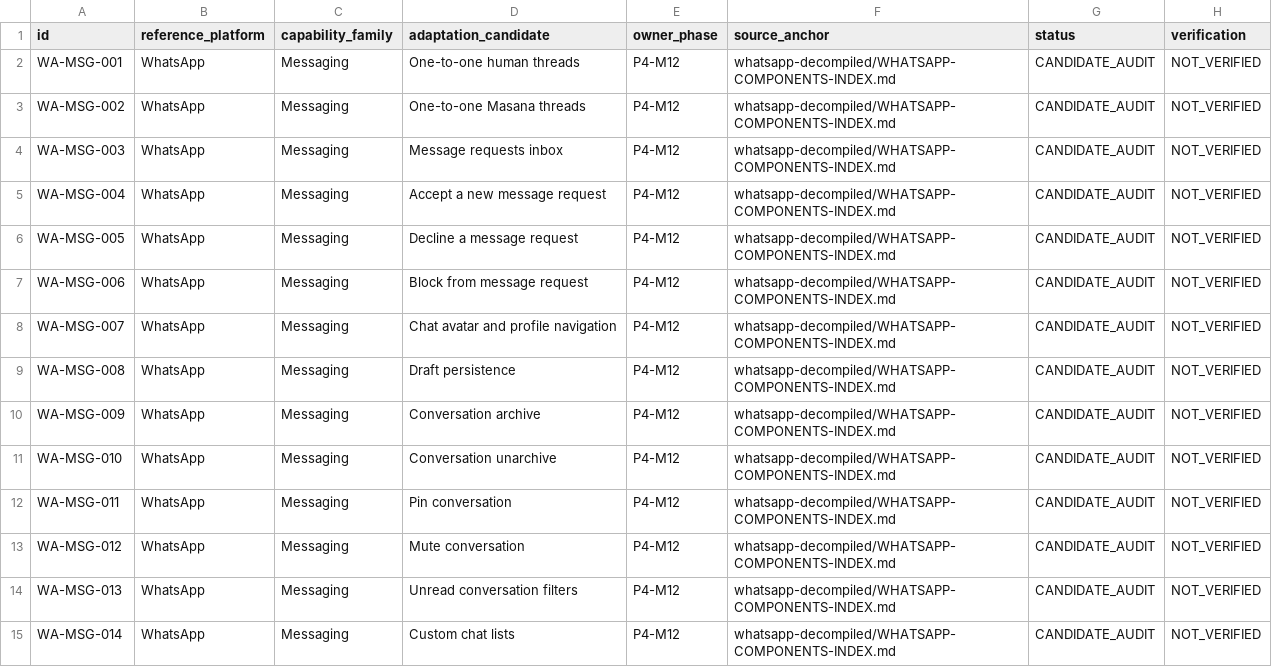
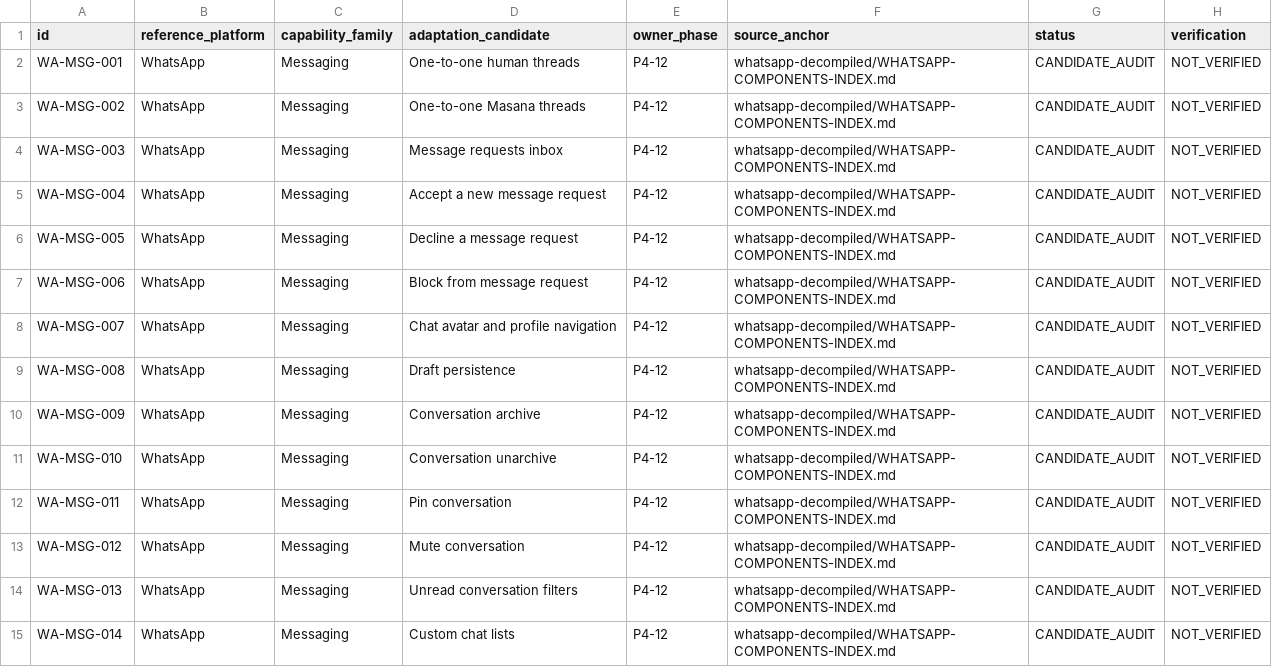
Before and after one commit to Baatiku/Masanawa, a CSV file: docs/reference-audit/FEATURE-REGISTER.csv, drawn as a sheet; only a part is shown; the diff covers the shown part only.

Commit message:
docs: bind WhatsApp candidate IDs to canonical P4-12 through P4-15 milestones

```diff
--- a/docs/reference-audit/FEATURE-REGISTER.csv
+++ b/docs/reference-audit/FEATURE-REGISTER.csv
@@ -1,15 +1,15 @@
 "id","reference_platform","capability_family","adaptation_candidate","owner_phase","source_anchor","status","verification"
-"WA-MSG-001","WhatsApp","Messaging","One-to-one human threads","P4-M12","whatsapp-decompiled/WHATSAPP-COMPONENTS-INDEX.md","CANDIDATE_AUDIT","NOT_VERIFIED"
-"WA-MSG-002","WhatsApp","Messaging","One-to-one Masana threads","P4-M12","whatsapp-decompiled/WHATSAPP-COMPONENTS-INDEX.md","CANDIDATE_AUDIT","NOT_VERIFIED"
-"WA-MSG-003","WhatsApp","Messaging","Message requests inbox","P4-M12","whatsapp-decompiled/WHATSAPP-COMPONENTS-INDEX.md","CANDIDATE_AUDIT","NOT_VERIFIED"
-"WA-MSG-004","WhatsApp","Messaging","Accept a new message request","P4-M12","whatsapp-decompiled/WHATSAPP-COMPONENTS-INDEX.md","CANDIDATE_AUDIT","NOT_VERIFIED"
-"WA-MSG-005","WhatsApp","Messaging","Decline a message request","P4-M12","whatsapp-decompiled/WHATSAPP-COMPONENTS-INDEX.md","CANDIDATE_AUDIT","NOT_VERIFIED"
-"WA-MSG-006","WhatsApp","Messaging","Block from message request","P4-M12","whatsapp-decompiled/WHATSAPP-COMPONENTS-INDEX.md","CANDIDATE_AUDIT","NOT_VERIFIED"
-"WA-MSG-007","WhatsApp","Messaging","Chat avatar and profile navigation","P4-M12","whatsapp-decompiled/WHATSAPP-COMPONENTS-INDEX.md","CANDIDATE_AUDIT","NOT_VERIFIED"
-"WA-MSG-008","WhatsApp","Messaging","Draft persistence","P4-M12","whatsapp-decompiled/WHATSAPP-COMPONENTS-INDEX.md","CANDIDATE_AUDIT","NOT_VERIFIED"
-"WA-MSG-009","WhatsApp","Messaging","Conversation archive","P4-M12","whatsapp-decompiled/WHATSAPP-COMPONENTS-INDEX.md","CANDIDATE_AUDIT","NOT_VERIFIED"
-"WA-MSG-010","WhatsApp","Messaging","Conversation unarchive","P4-M12","whatsapp-decompiled/WHATSAPP-COMPONENTS-INDEX.md","CANDIDATE_AUDIT","NOT_VERIFIED"
-"WA-MSG-011","WhatsApp","Messaging","Pin conversation","P4-M12","whatsapp-decompiled/WHATSAPP-COMPONENTS-INDEX.md","CANDIDATE_AUDIT","NOT_VERIFIED"
-"WA-MSG-012","WhatsApp","Messaging","Mute conversation","P4-M12","whatsapp-decompiled/WHATSAPP-COMPONENTS-INDEX.md","CANDIDATE_AUDIT","NOT_VERIFIED"
-"WA-MSG-013","WhatsApp","Messaging","Unread conversation filters","P4-M12","whatsapp-decompiled/WHATSAPP-COMPONENTS-INDEX.md","CANDIDATE_AUDIT","NOT_VERIFIED"
-"WA-MSG-014","WhatsApp","Messaging","Custom chat lists","P4-M12","whatsapp-decompiled/WHATSAPP-COMPONENTS-INDEX.md","CANDIDATE_AUDIT","NOT_VERIFIED"
+"WA-MSG-001","WhatsApp","Messaging","One-to-one human threads","P4-12","whatsapp-decompiled/WHATSAPP-COMPONENTS-INDEX.md","CANDIDATE_AUDIT","NOT_VERIFIED"
+"WA-MSG-002","WhatsApp","Messaging","One-to-one Masana threads","P4-12","whatsapp-decompiled/WHATSAPP-COMPONENTS-INDEX.md","CANDIDATE_AUDIT","NOT_VERIFIED"
+"WA-MSG-003","WhatsApp","Messaging","Message requests inbox","P4-12","whatsapp-decompiled/WHATSAPP-COMPONENTS-INDEX.md","CANDIDATE_AUDIT","NOT_VERIFIED"
+"WA-MSG-004","WhatsApp","Messaging","Accept a new message request","P4-12","whatsapp-decompiled/WHATSAPP-COMPONENTS-INDEX.md","CANDIDATE_AUDIT","NOT_VERIFIED"
+"WA-MSG-005","WhatsApp","Messaging","Decline a message request","P4-12","whatsapp-decompiled/WHATSAPP-COMPONENTS-INDEX.md","CANDIDATE_AUDIT","NOT_VERIFIED"
+"WA-MSG-006","WhatsApp","Messaging","Block from message request","P4-12","whatsapp-decompiled/WHATSAPP-COMPONENTS-INDEX.md","CANDIDATE_AUDIT","NOT_VERIFIED"
+"WA-MSG-007","WhatsApp","Messaging","Chat avatar and profile navigation","P4-12","whatsapp-decompiled/WHATSAPP-COMPONENTS-INDEX.md","CANDIDATE_AUDIT","NOT_VERIFIED"
+"WA-MSG-008","WhatsApp","Messaging","Draft persistence","P4-12","whatsapp-decompiled/WHATSAPP-COMPONENTS-INDEX.md","CANDIDATE_AUDIT","NOT_VERIFIED"
+"WA-MSG-009","WhatsApp","Messaging","Conversation archive","P4-12","whatsapp-decompiled/WHATSAPP-COMPONENTS-INDEX.md","CANDIDATE_AUDIT","NOT_VERIFIED"
+"WA-MSG-010","WhatsApp","Messaging","Conversation unarchive","P4-12","whatsapp-decompiled/WHATSAPP-COMPONENTS-INDEX.md","CANDIDATE_AUDIT","NOT_VERIFIED"
+"WA-MSG-011","WhatsApp","Messaging","Pin conversation","P4-12","whatsapp-decompiled/WHATSAPP-COMPONENTS-INDEX.md","CANDIDATE_AUDIT","NOT_VERIFIED"
+"WA-MSG-012","WhatsApp","Messaging","Mute conversation","P4-12","whatsapp-decompiled/WHATSAPP-COMPONENTS-INDEX.md","CANDIDATE_AUDIT","NOT_VERIFIED"
+"WA-MSG-013","WhatsApp","Messaging","Unread conversation filters","P4-12","whatsapp-decompiled/WHATSAPP-COMPONENTS-INDEX.md","CANDIDATE_AUDIT","NOT_VERIFIED"
+"WA-MSG-014","WhatsApp","Messaging","Custom chat lists","P4-12","whatsapp-decompiled/WHATSAPP-COMPONENTS-INDEX.md","CANDIDATE_AUDIT","NOT_VERIFIED"
```
Also changed, not shown: 159 edited cells elsewhere in this file.
